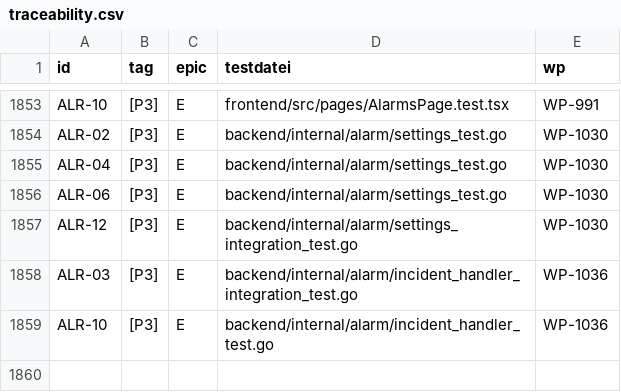
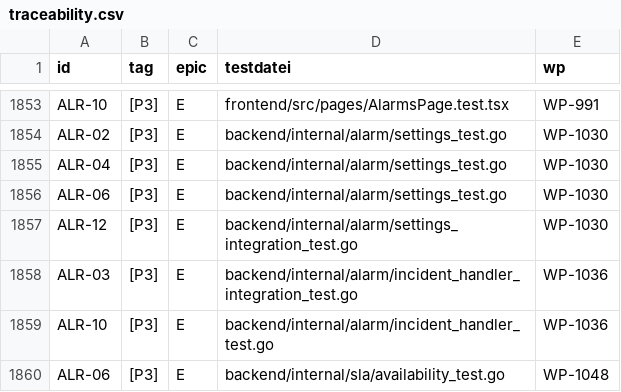
Before and after one commit to DataHub-Chiemgau/Reticora-CMDB, a CSV file: docs/traceability.csv, drawn as a sheet; only a part is shown, gaps mark what is left out.

```diff
--- a/docs/traceability.csv
+++ b/docs/traceability.csv
@@ -1859 +1859,2 @@ ALR-03;[P3];E;backend/internal/alarm/incident_handler_integration_test.go;WP-103
 ALR-10;[P3];E;backend/internal/alarm/incident_handler_test.go;WP-1036
+ALR-06;[P3];E;backend/internal/sla/availability_test.go;WP-1048
```
Also changed, not shown: 16 other files.
